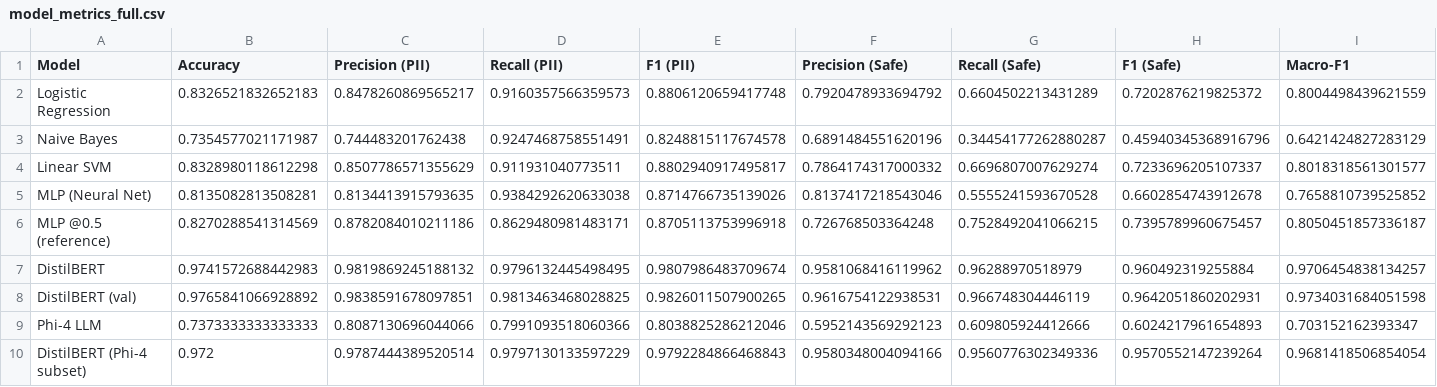
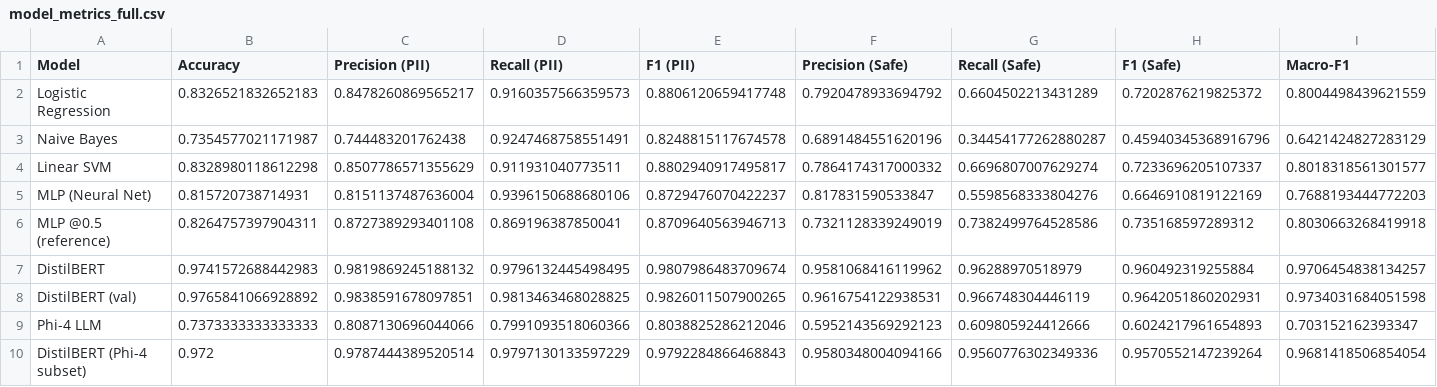
Before and after one commit to Cyber-207/cyber207_specialized_PII_detection_comparison, a CSV file: results/model_metrics_full.csv, drawn as a sheet; only a part is shown; the diff covers the shown part only; the diff names each change by its address in the sheet, - before the commit and + after, or states it on an @@ line.

```diff
--- a/results/model_metrics_full.csv
+++ b/results/model_metrics_full.csv
-B5 (Accuracy): 0.8135082813508281
+B5 (Accuracy): 0.815720738714931
-C5 (Precision (PII)): 0.8134413915793635
+C5 (Precision (PII)): 0.8151137487636004
-D5 (Recall (PII)): 0.9384292620633038
+D5 (Recall (PII)): 0.9396150688680106
-E5 (F1 (PII)): 0.8714766735139026
+E5 (F1 (PII)): 0.8729476070422237
-F5 (Precision (Safe)): 0.8137417218543046
+F5 (Precision (Safe)): 0.817831590533847
-G5 (Recall (Safe)): 0.5555241593670528
+G5 (Recall (Safe)): 0.5598568333804276
-H5 (F1 (Safe)): 0.6602854743912678
+H5 (F1 (Safe)): 0.6646910819122169
-I5 (Macro-F1): 0.7658810739525852
+I5 (Macro-F1): 0.7688193444772203
-B6 (Accuracy): 0.8270288541314569
+B6 (Accuracy): 0.8264757397904311
-C6 (Precision (PII)): 0.8782084010211186
+C6 (Precision (PII)): 0.8727389293401108
-D6 (Recall (PII)): 0.8629480981483171
+D6 (Recall (PII)): 0.869196387850041
-E6 (F1 (PII)): 0.8705113753996918
+E6 (F1 (PII)): 0.8709640563946713
-F6 (Precision (Safe)): 0.726768503364248
+F6 (Precision (Safe)): 0.7321128339249019
-G6 (Recall (Safe)): 0.7528492041066215
+G6 (Recall (Safe)): 0.7382499764528586
-H6 (F1 (Safe)): 0.7395789960675457
+H6 (F1 (Safe)): 0.735168597289312
-I6 (Macro-F1): 0.8050451857336187
+I6 (Macro-F1): 0.8030663268419918
```
Also changed, not shown: 16 edited cells elsewhere in this file, results/feature_ablation.csv, results/latency_benchmark.csv, 18 other files.
